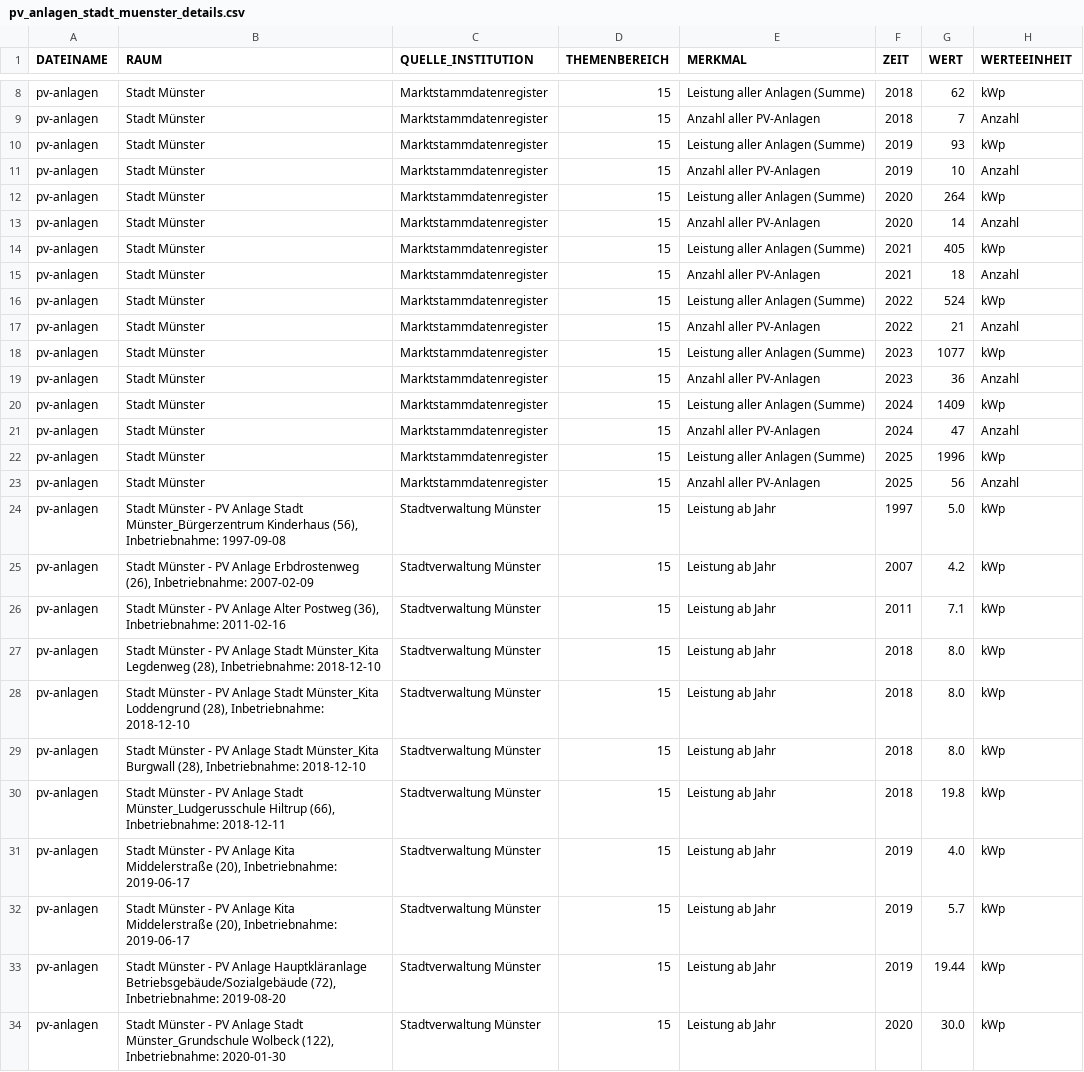
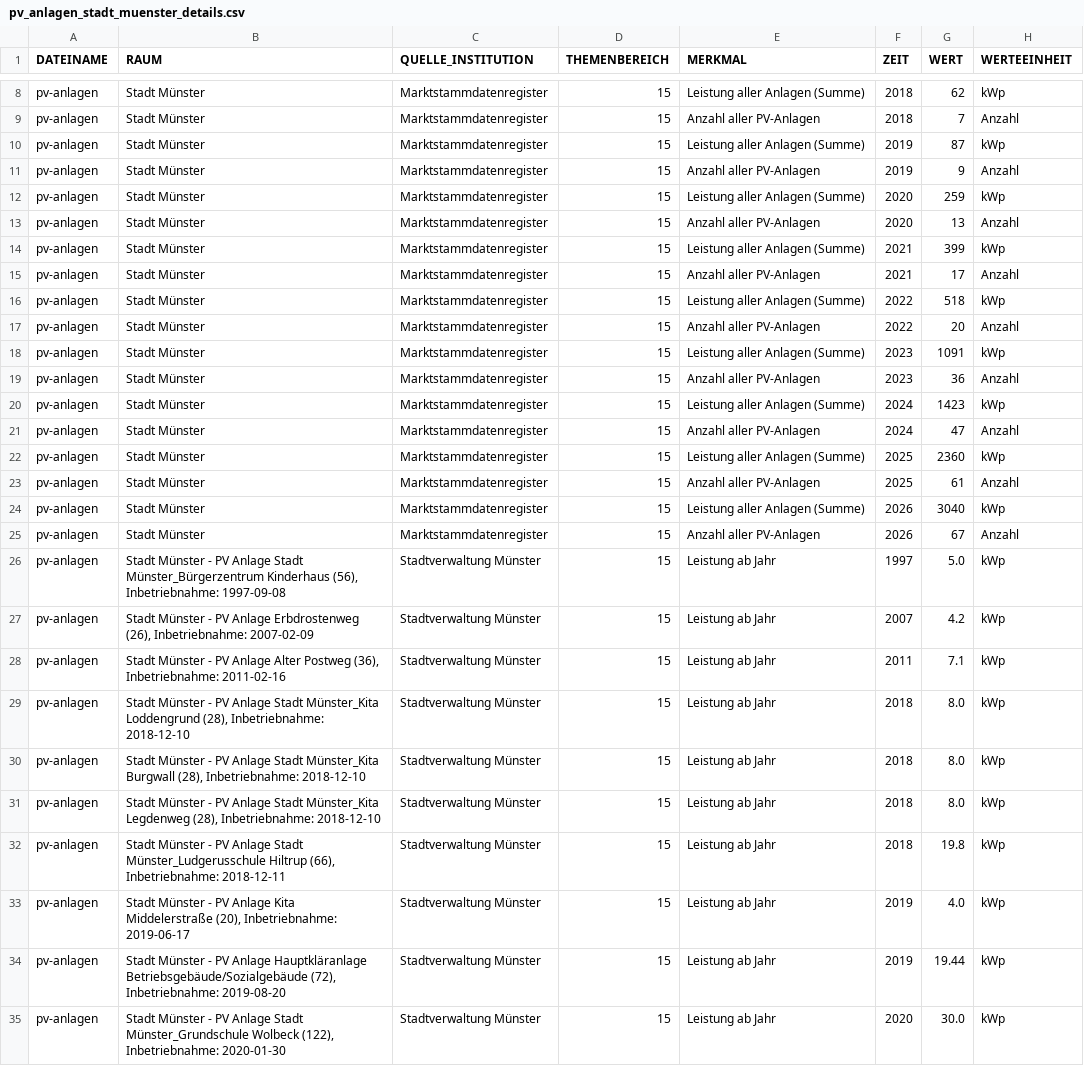
Before and after one commit to od-ms/converter-scripts, a CSV file: klimadashboard/pv_anlagen_stadt_muenster_details.csv, drawn as a sheet; only a part is shown, gaps mark what is left out; the diff covers the shown part only.

Commit message:
update mastr data

```diff
--- a/klimadashboard/pv_anlagen_stadt_muenster_details.csv
+++ b/klimadashboard/pv_anlagen_stadt_muenster_details.csv
@@ -9,16 +9,18 @@ pv-anlagen;Stadt Münster;Marktstammdatenregister;15;Leistung aller Anlagen (Sum
 pv-anlagen;Stadt Münster;Marktstammdatenregister;15;Anzahl aller PV-Anlagen;2018;7;Anzahl
-pv-anlagen;Stadt Münster;Marktstammdatenregister;15;Leistung aller Anlagen (Summe);2019;93;kWp
-pv-anlagen;Stadt Münster;Marktstammdatenregister;15;Anzahl aller PV-Anlagen;2019;10;Anzahl
-pv-anlagen;Stadt Münster;Marktstammdatenregister;15;Leistung aller Anlagen (Summe);2020;264;kWp
-pv-anlagen;Stadt Münster;Marktstammdatenregister;15;Anzahl aller PV-Anlagen;2020;14;Anzahl
-pv-anlagen;Stadt Münster;Marktstammdatenregister;15;Leistung aller Anlagen (Summe);2021;405;kWp
-pv-anlagen;Stadt Münster;Marktstammdatenregister;15;Anzahl aller PV-Anlagen;2021;18;Anzahl
-pv-anlagen;Stadt Münster;Marktstammdatenregister;15;Leistung aller Anlagen (Summe);2022;524;kWp
-pv-anlagen;Stadt Münster;Marktstammdatenregister;15;Anzahl aller PV-Anlagen;2022;21;Anzahl
-pv-anlagen;Stadt Münster;Marktstammdatenregister;15;Leistung aller Anlagen (Summe);2023;1077;kWp
+pv-anlagen;Stadt Münster;Marktstammdatenregister;15;Leistung aller Anlagen (Summe);2019;87;kWp
+pv-anlagen;Stadt Münster;Marktstammdatenregister;15;Anzahl aller PV-Anlagen;2019;9;Anzahl
+pv-anlagen;Stadt Münster;Marktstammdatenregister;15;Leistung aller Anlagen (Summe);2020;259;kWp
+pv-anlagen;Stadt Münster;Marktstammdatenregister;15;Anzahl aller PV-Anlagen;2020;13;Anzahl
+pv-anlagen;Stadt Münster;Marktstammdatenregister;15;Leistung aller Anlagen (Summe);2021;399;kWp
+pv-anlagen;Stadt Münster;Marktstammdatenregister;15;Anzahl aller PV-Anlagen;2021;17;Anzahl
+pv-anlagen;Stadt Münster;Marktstammdatenregister;15;Leistung aller Anlagen (Summe);2022;518;kWp
+pv-anlagen;Stadt Münster;Marktstammdatenregister;15;Anzahl aller PV-Anlagen;2022;20;Anzahl
+pv-anlagen;Stadt Münster;Marktstammdatenregister;15;Leistung aller Anlagen (Summe);2023;1091;kWp
 pv-anlagen;Stadt Münster;Marktstammdatenregister;15;Anzahl aller PV-Anlagen;2023;36;Anzahl
-pv-anlagen;Stadt Münster;Marktstammdatenregister;15;Leistung aller Anlagen (Summe);2024;1409;kWp
+pv-anlagen;Stadt Münster;Marktstammdatenregister;15;Leistung aller Anlagen (Summe);2024;1423;kWp
 pv-anlagen;Stadt Münster;Marktstammdatenregister;15;Anzahl aller PV-Anlagen;2024;47;Anzahl
-pv-anlagen;Stadt Münster;Marktstammdatenregister;15;Leistung aller Anlagen (Summe);2025;1996;kWp
-pv-anlagen;Stadt Münster;Marktstammdatenregister;15;Anzahl aller PV-Anlagen;2025;56;Anzahl
+pv-anlagen;Stadt Münster;Marktstammdatenregister;15;Leistung aller Anlagen (Summe);2025;2360;kWp
+pv-anlagen;Stadt Münster;Marktstammdatenregister;15;Anzahl aller PV-Anlagen;2025;61;Anzahl
+pv-anlagen;Stadt Münster;Marktstammdatenregister;15;Leistung aller Anlagen (Summe);2026;3040;kWp
+pv-anlagen;Stadt Münster;Marktstammdatenregister;15;Anzahl aller PV-Anlagen;2026;67;Anzahl
 pv-anlagen;Stadt Münster - PV Anlage Stadt Münster_Bürgerzentrum Kinderhaus (56), Inbetriebnahme: 1997-09-08;Stadtverwaltung Münster;15;Leistung ab Jahr;1997;5.0;kWp
@@ -26,8 +28,7 @@ pv-anlagen;Stadt Münster - PV Anlage Erbdrostenweg (26), Inbetriebnahme: 2007-0
 pv-anlagen;Stadt Münster - PV Anlage Alter Postweg (36), Inbetriebnahme: 2011-02-16;Stadtverwaltung Münster;15;Leistung ab Jahr;2011;7.1;kWp
-pv-anlagen;Stadt Münster - PV Anlage Stadt Münster_Kita Legdenweg (28), Inbetriebnahme: 2018-12-10;Stadtverwaltung Münster;15;Leistung ab Jahr;2018;8.0;kWp
 pv-anlagen;Stadt Münster - PV Anlage Stadt Münster_Kita Loddengrund (28), Inbetriebnahme: 2018-12-10;Stadtverwaltung Münster;15;Leistung ab Jahr;2018;8.0;kWp
 pv-anlagen;Stadt Münster - PV Anlage Stadt Münster_Kita Burgwall (28), Inbetriebnahme: 2018-12-10;Stadtverwaltung Münster;15;Leistung ab Jahr;2018;8.0;kWp
+pv-anlagen;Stadt Münster - PV Anlage Stadt Münster_Kita Legdenweg (28), Inbetriebnahme: 2018-12-10;Stadtverwaltung Münster;15;Leistung ab Jahr;2018;8.0;kWp
 pv-anlagen;Stadt Münster - PV Anlage Stadt Münster_Ludgerusschule Hiltrup (66), Inbetriebnahme: 2018-12-11;Stadtverwaltung Münster;15;Leistung ab Jahr;2018;19.8;kWp
 pv-anlagen;Stadt Münster - PV Anlage Kita Middelerstraße (20), Inbetriebnahme: 2019-06-17;Stadtverwaltung Münster;15;Leistung ab Jahr;2019;4.0;kWp
-pv-anlagen;Stadt Münster - PV Anlage Kita Middelerstraße (20), Inbetriebnahme: 2019-06-17;Stadtverwaltung Münster;15;Leistung ab Jahr;2019;5.7;kWp
 pv-anlagen;Stadt Münster - PV Anlage Hauptkläranlage Betriebsgebäude/Sozialgebäude (72), Inbetriebnahme: 2019-08-20;Stadtverwaltung Münster;15;Leistung ab Jahr;2019;19.44;kWp
```
Also changed, not shown: 13 added rows, 1 removed row, 3 moved rows and 4 edited cells elsewhere in this file, klimadashboard/pv_anlagen_stadt_muenster.csv.
